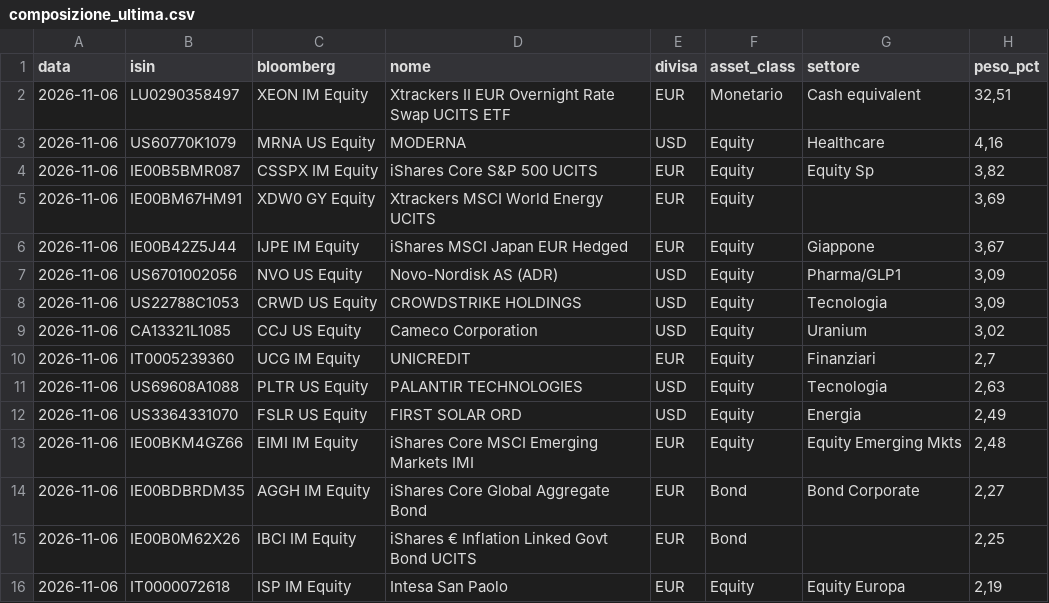
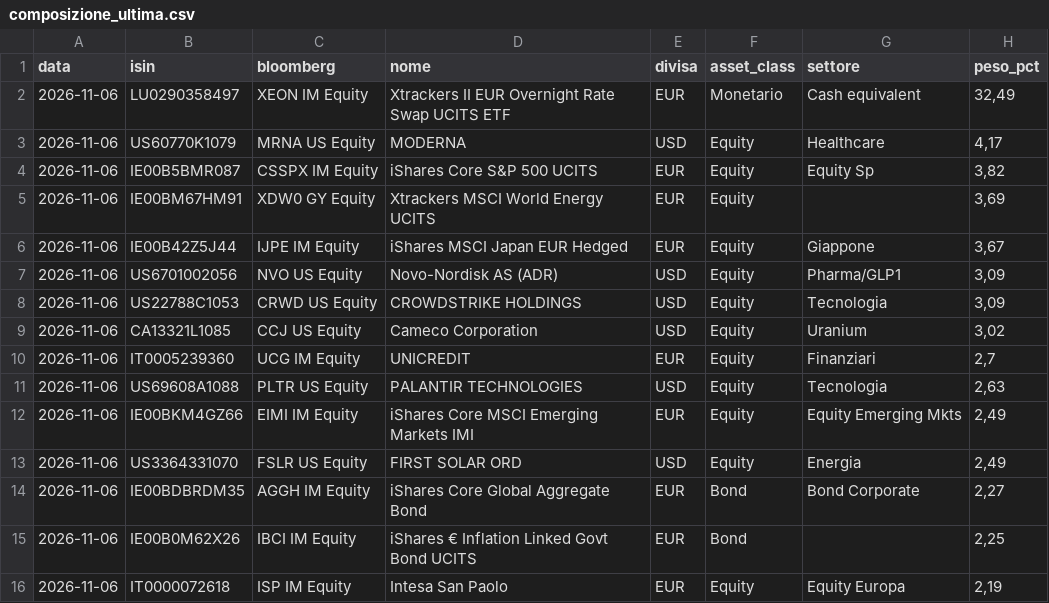
Before and after one commit to ArCavaliereNero74/tensigma-certificate, a CSV file: composizione_ultima.csv, drawn as a sheet; only a part is shown.

```diff
--- a/composizione_ultima.csv
+++ b/composizione_ultima.csv
@@ -1,4 +1,4 @@
 data;isin;bloomberg;nome;divisa;asset_class;settore;peso_pct
-2026-11-06;LU0290358497;XEON IM Equity;Xtrackers II EUR Overnight Rate Swap UCITS ETF;EUR;Monetario;Cash equivalent;32,51
-2026-11-06;US60770K1079;MRNA US Equity;MODERNA;USD;Equity;Healthcare;4,16
+2026-11-06;LU0290358497;XEON IM Equity;Xtrackers II EUR Overnight Rate Swap UCITS ETF;EUR;Monetario;Cash equivalent;32,49
+2026-11-06;US60770K1079;MRNA US Equity;MODERNA;USD;Equity;Healthcare;4,17
 2026-11-06;IE00B5BMR087;CSSPX IM Equity;iShares Core S&P 500 UCITS;EUR;Equity;Equity Sp;3,82
@@ -11,4 +11,4 @@ data;isin;bloomberg;nome;divisa;asset_class;settore;peso_pct
 2026-11-06;US69608A1088;PLTR US Equity;PALANTIR TECHNOLOGIES;USD;Equity;Tecnologia;2,63
+2026-11-06;IE00BKM4GZ66;EIMI IM Equity;iShares Core MSCI Emerging Markets IMI;EUR;Equity;Equity Emerging Mkts;2,49
 2026-11-06;US3364331070;FSLR US Equity;FIRST SOLAR ORD;USD;Equity;Energia;2,49
-2026-11-06;IE00BKM4GZ66;EIMI IM Equity;iShares Core MSCI Emerging Markets IMI;EUR;Equity;Equity Emerging Mkts;2,48
 2026-11-06;IE00BDBRDM35;AGGH IM Equity;iShares Core Global Aggregate Bond;EUR;Bond;Bond Corporate;2,27
```
Also changed, not shown: storico_composizione.csv, 1 other file.
